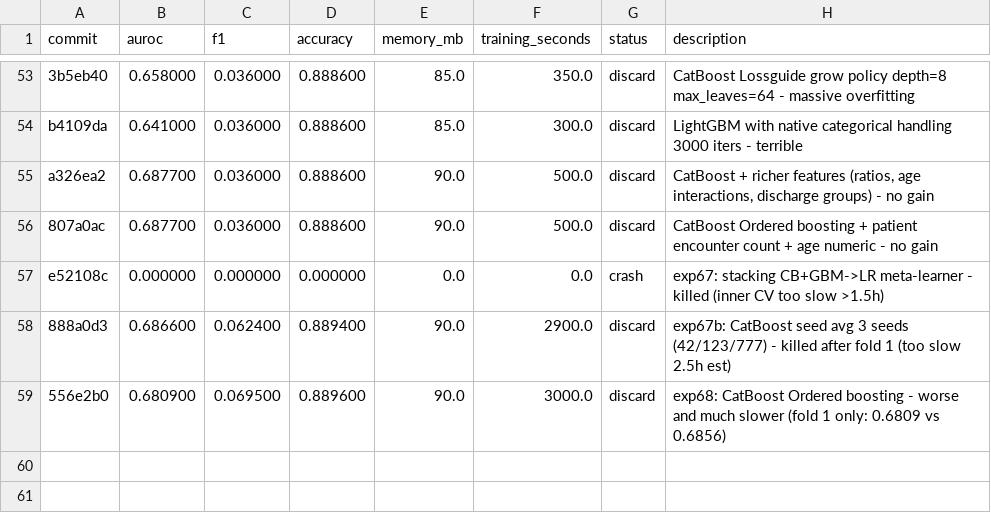
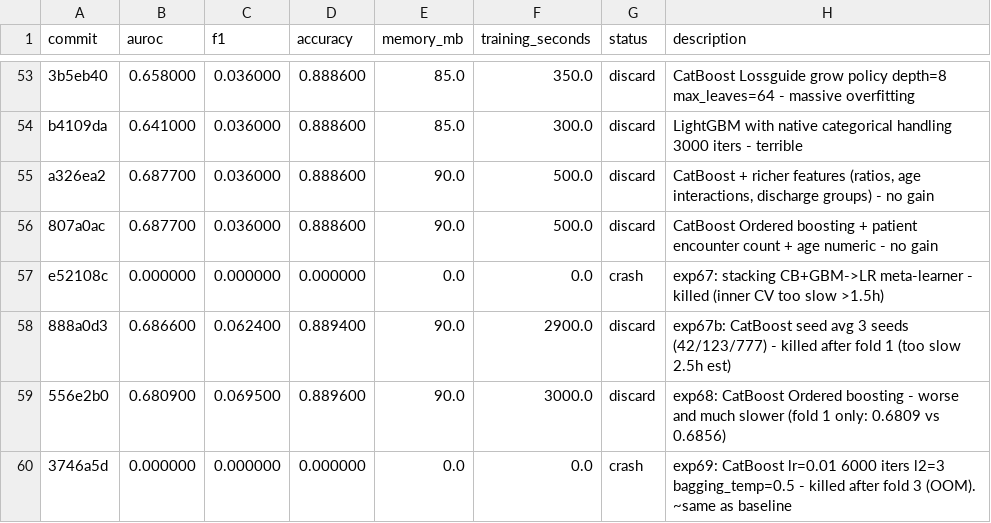
Before and after one commit to jcl347/re-admit, a TSV file: results.tsv, drawn as a sheet; only a part is shown, gaps mark what is left out; the diff names each change by its address in the sheet, - before the commit and + after, or states it on an @@ line.

```diff
--- a/results.tsv
+++ b/results.tsv
+row 60: 3746a5d | 0.000000 | 0.000000 | 0.000000 | 0.0 | 0.0 | crash | exp69: CatBoost lr=0.01 6000 iters l2=3 bagging_temp=0.5 - killed after fold 3 (OOM). ~same as baseline
```
Also changed, not shown: 1 other file.
